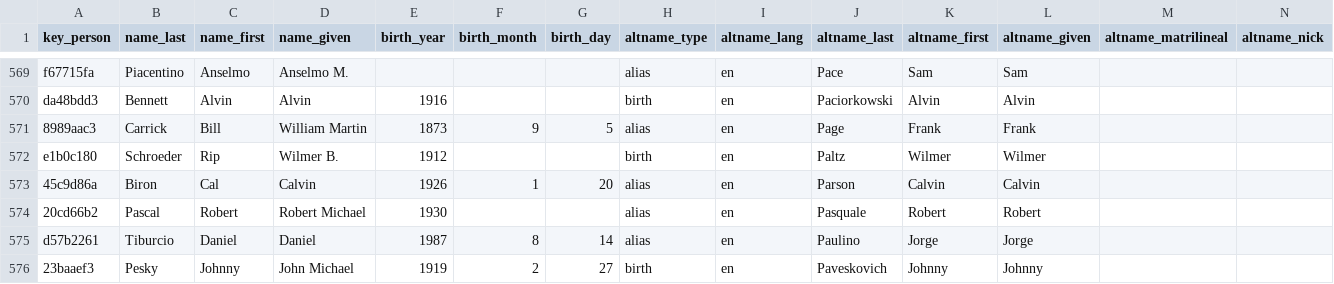
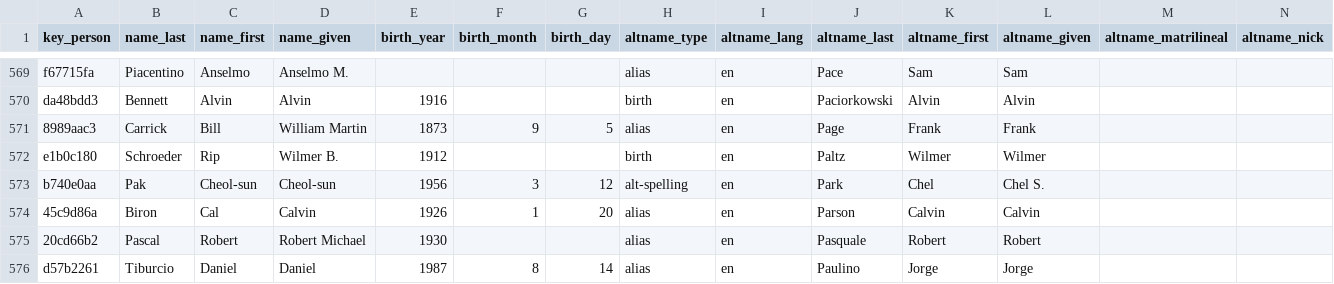
Before and after one commit to chadwickbureau/register, a CSV file: data/names.csv, drawn as a sheet; only a part is shown, gaps mark what is left out; the shorter side is filled out with more unchanged rows; rows hold the shown columns only; the diff names each change by its address in the sheet, - before the commit and + after, or states it on an @@ line.

Commit message:
Update peole and names as of 2016-03-27.

```diff
--- a/data/names.csv
+++ b/data/names.csv
+row 573: b740e0aa | Pak | Cheol-sun | Cheol-sun | 1956 | 3 | 12 | alt-spelling | en | Park | Chel | Chel S.
```
